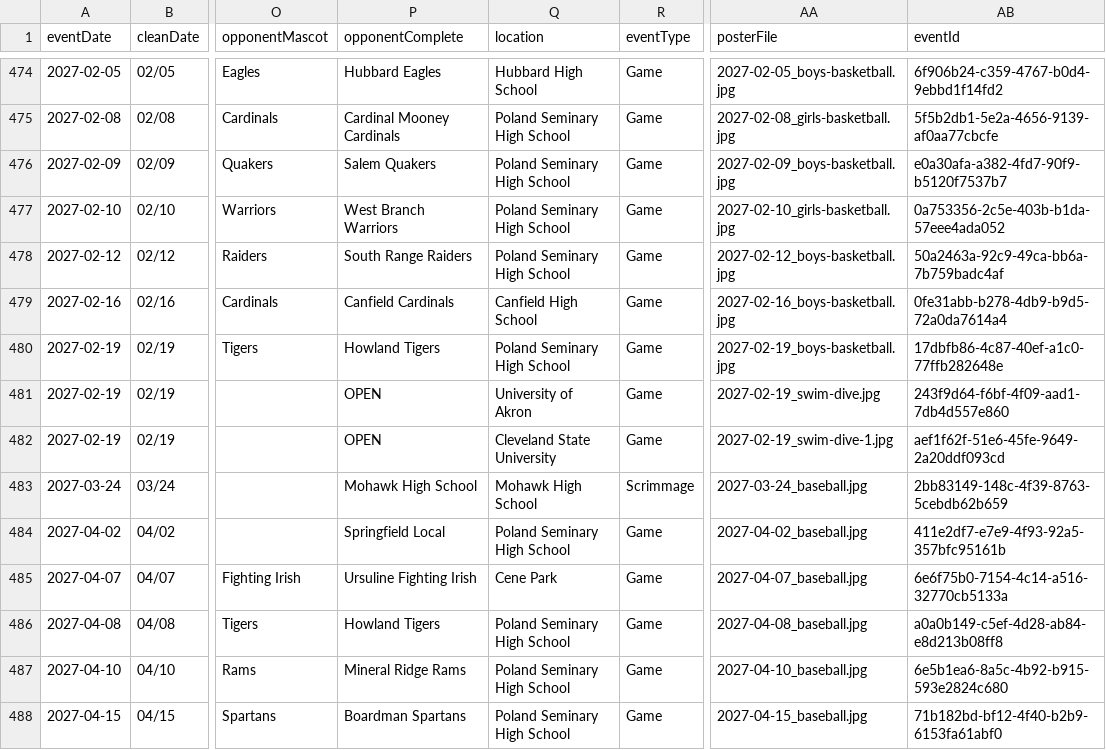
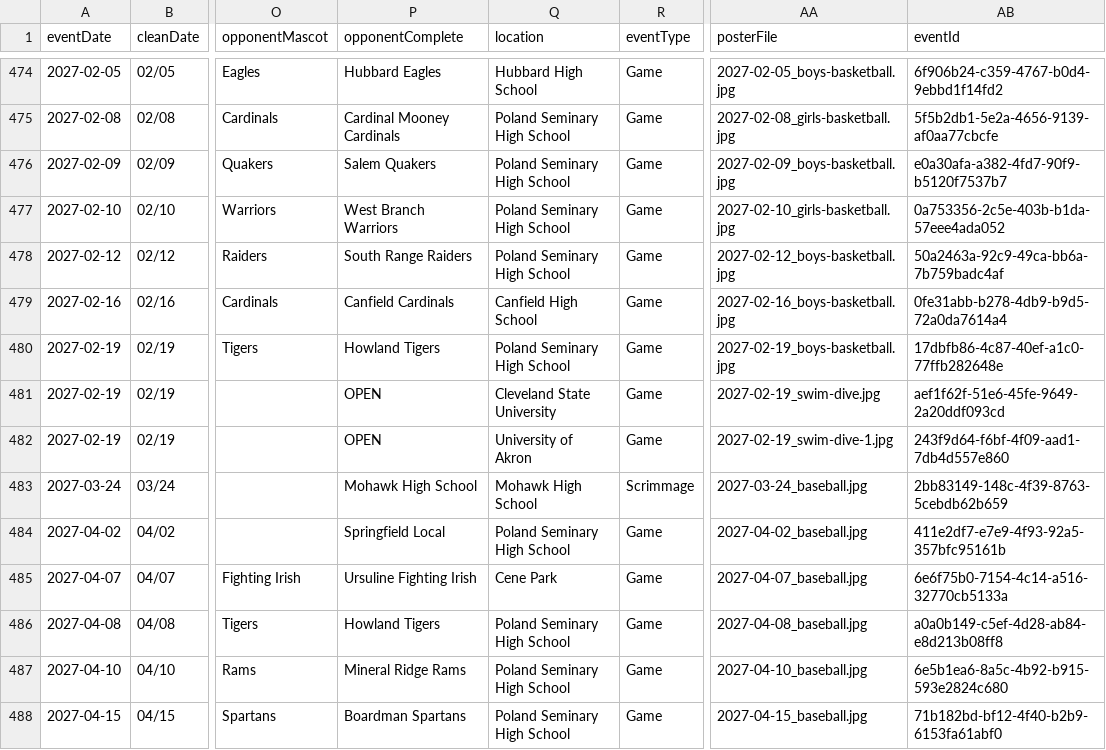
Before and after one commit to nruggieri-poland/schedules, a CSV file: rollups/varsity/combined.csv, drawn as a sheet; only a part is shown, gaps mark what is left out; the diff names each change by its address in the sheet, - before the commit and + after, or states it on an @@ line.

```diff
--- a/rollups/varsity/combined.csv
+++ b/rollups/varsity/combined.csv
-Q481 (location): University of Akron
+Q481 (location): Cleveland State University
-AB481 (eventId): 243f9d64-f6bf-4f09-aad1-7db4d557e860
+AB481 (eventId): aef1f62f-51e6-45fe-9649-2a20ddf093cd
-Q482 (location): Cleveland State University
+Q482 (location): University of Akron
-AB482 (eventId): aef1f62f-51e6-45fe-9649-2a20ddf093cd
+AB482 (eventId): 243f9d64-f6bf-4f09-aad1-7db4d557e860
```
Also changed, not shown: rollups/varsity/upcoming.csv, 10 other files.
